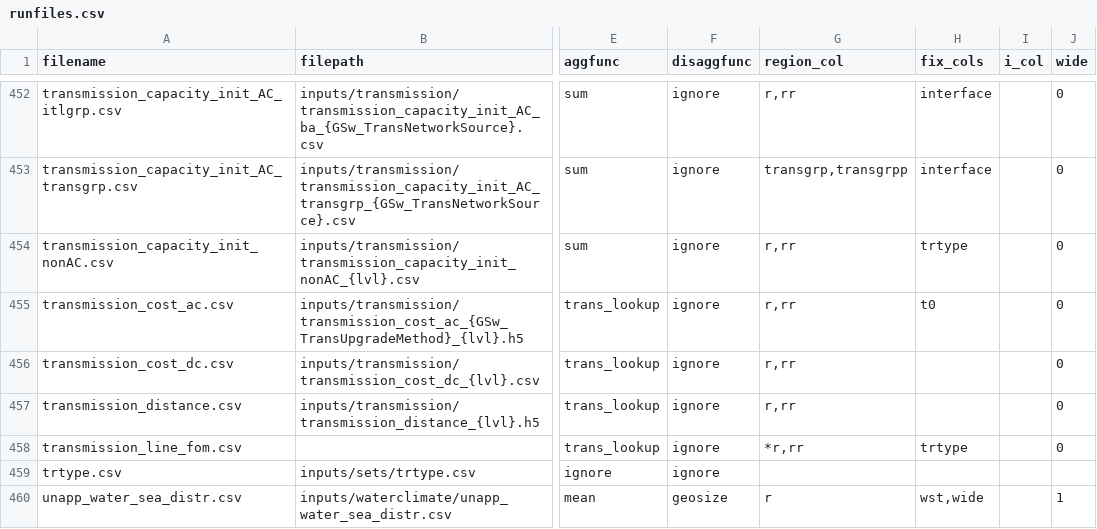
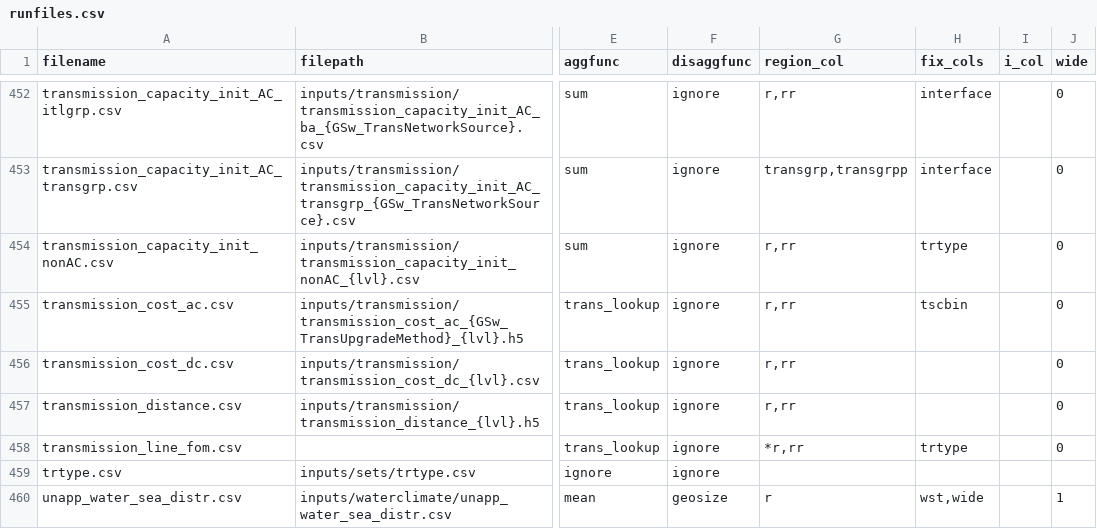
Before and after one commit to NatLabRockies/ReEDS-2.0, a CSV file: runfiles.csv, drawn as a sheet; only a part is shown, gaps mark what is left out; the diff names each change by its address in the sheet, - before the commit and + after, or states it on an @@ line.

```diff
--- a/runfiles.csv
+++ b/runfiles.csv
-H455 (fix_cols): t0
+H455 (fix_cols): tscbin
```
Also changed, not shown: 3 other files.
